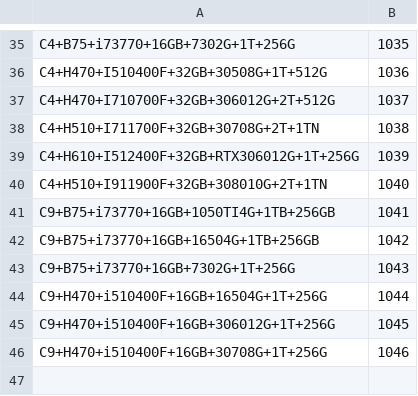
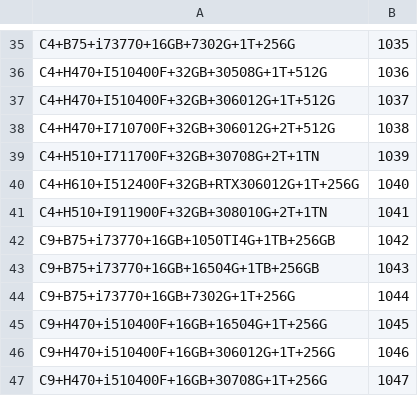
Before and after one commit to arturasVis/CountXum, a CSV file: bin/Debug/SKUS.csv, drawn as a sheet; only a part is shown, gaps mark what is left out.

```diff
--- a/bin/Debug/SKUS.csv
+++ b/bin/Debug/SKUS.csv
@@ -36,11 +36,12 @@ C4+B75+i73770+16GB+7302G+1T+256G	1035
 C4+H470+I510400F+32GB+30508G+1T+512G	1036
-C4+H470+I710700F+32GB+306012G+2T+512G	1037
-C4+H510+I711700F+32GB+30708G+2T+1TN	1038
-C4+H610+I512400F+32GB+RTX306012G+1T+256G	1039
-C4+H510+I911900F+32GB+308010G+2T+1TN	1040
-C9+B75+i73770+16GB+1050TI4G+1TB+256GB	1041
-C9+B75+i73770+16GB+16504G+1TB+256GB	1042
-C9+B75+i73770+16GB+7302G+1T+256G	1043
-C9+H470+i510400F+16GB+16504G+1T+256G	1044
-C9+H470+i510400F+16GB+306012G+1T+256G	1045
-C9+H470+i510400F+16GB+30708G+1T+256G	1046
+C4+H470+I510400F+32GB+306012G+1T+512G	1037
+C4+H470+I710700F+32GB+306012G+2T+512G	1038
+C4+H510+I711700F+32GB+30708G+2T+1TN	1039
+C4+H610+I512400F+32GB+RTX306012G+1T+256G	1040
+C4+H510+I911900F+32GB+308010G+2T+1TN	1041
+C9+B75+i73770+16GB+1050TI4G+1TB+256GB	1042
+C9+B75+i73770+16GB+16504G+1TB+256GB	1043
+C9+B75+i73770+16GB+7302G+1T+256G	1044
+C9+H470+i510400F+16GB+16504G+1T+256G	1045
+C9+H470+i510400F+16GB+306012G+1T+256G	1046
+C9+H470+i510400F+16GB+30708G+1T+256G	1047
```
Also changed, not shown: 9 other files.
